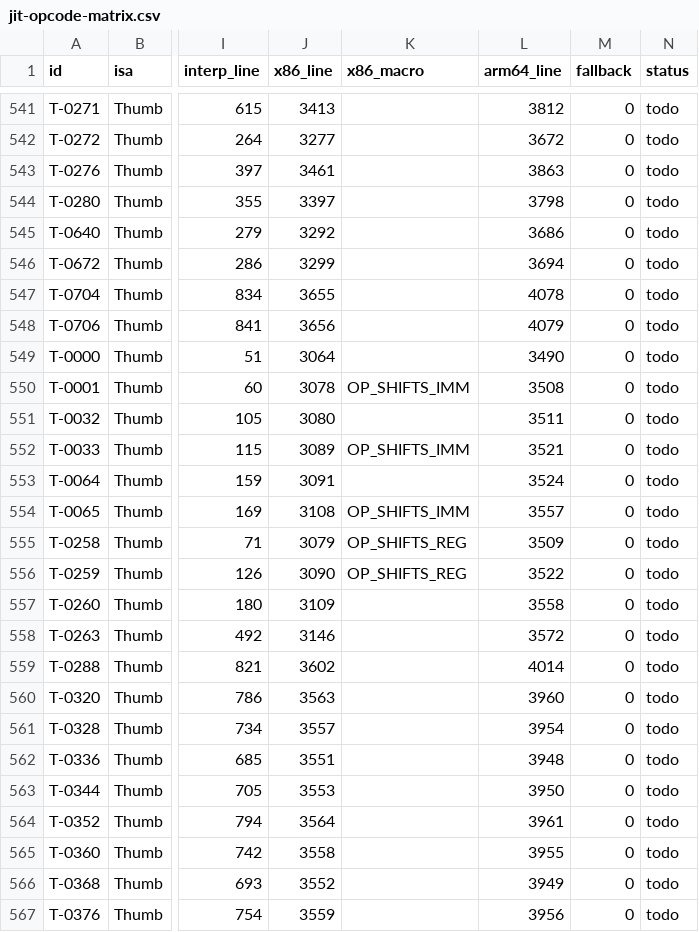
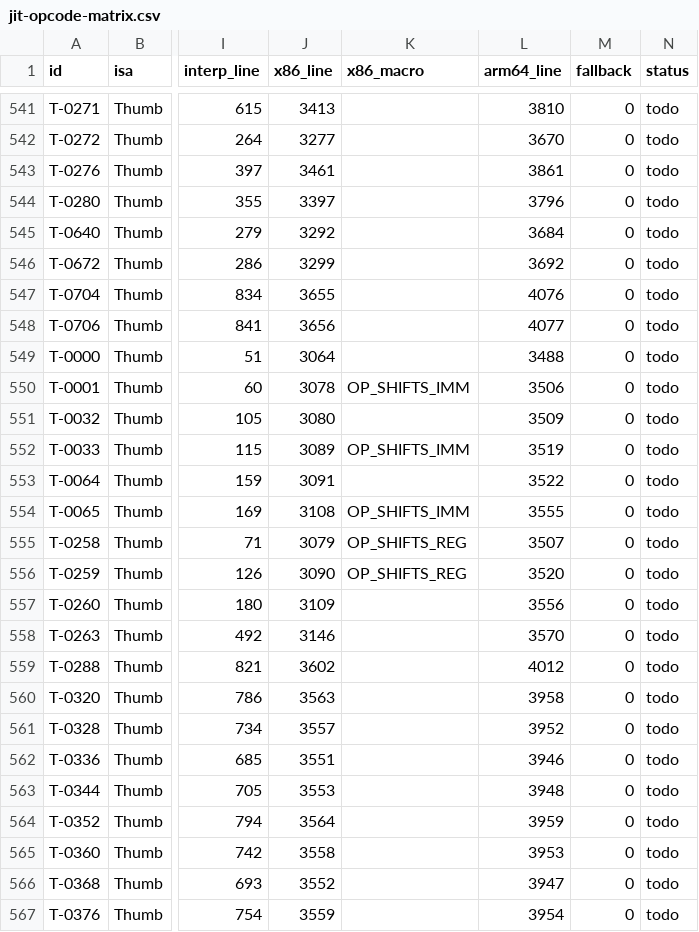
Before and after one commit to TASEmulators/desmume, a CSV file: documentation/jit-opcode-matrix.csv, drawn as a sheet; only a part is shown, gaps mark what is left out; the diff covers the shown part only; the diff names each change by its address in the sheet, - before the commit and + after, or states it on an @@ line.

Commit message:
docs: sync opcode matrix lines and mark S7.2 cleanup done

```diff
--- a/documentation/jit-opcode-matrix.csv
+++ b/documentation/jit-opcode-matrix.csv
-L541 (arm64_line): 3812
+L541 (arm64_line): 3810
-L542 (arm64_line): 3672
+L542 (arm64_line): 3670
-L543 (arm64_line): 3863
+L543 (arm64_line): 3861
-L544 (arm64_line): 3798
+L544 (arm64_line): 3796
-L545 (arm64_line): 3686
+L545 (arm64_line): 3684
-L546 (arm64_line): 3694
+L546 (arm64_line): 3692
-L547 (arm64_line): 4078
+L547 (arm64_line): 4076
-L548 (arm64_line): 4079
+L548 (arm64_line): 4077
-L549 (arm64_line): 3490
+L549 (arm64_line): 3488
-L550 (arm64_line): 3508
+L550 (arm64_line): 3506
-L551 (arm64_line): 3511
+L551 (arm64_line): 3509
-L552 (arm64_line): 3521
+L552 (arm64_line): 3519
-L553 (arm64_line): 3524
+L553 (arm64_line): 3522
-L554 (arm64_line): 3557
+L554 (arm64_line): 3555
-L555 (arm64_line): 3509
+L555 (arm64_line): 3507
-L556 (arm64_line): 3522
+L556 (arm64_line): 3520
-L557 (arm64_line): 3558
+L557 (arm64_line): 3556
-L558 (arm64_line): 3572
+L558 (arm64_line): 3570
-L559 (arm64_line): 4014
+L559 (arm64_line): 4012
-L560 (arm64_line): 3960
+L560 (arm64_line): 3958
-L561 (arm64_line): 3954
+L561 (arm64_line): 3952
-L562 (arm64_line): 3948
+L562 (arm64_line): 3946
-L563 (arm64_line): 3950
+L563 (arm64_line): 3948
-L564 (arm64_line): 3961
+L564 (arm64_line): 3959
-L565 (arm64_line): 3955
+L565 (arm64_line): 3953
-L566 (arm64_line): 3949
+L566 (arm64_line): 3947
-L567 (arm64_line): 3956
+L567 (arm64_line): 3954
```
Also changed, not shown: 84 edited cells elsewhere in this file, 3 other files.
